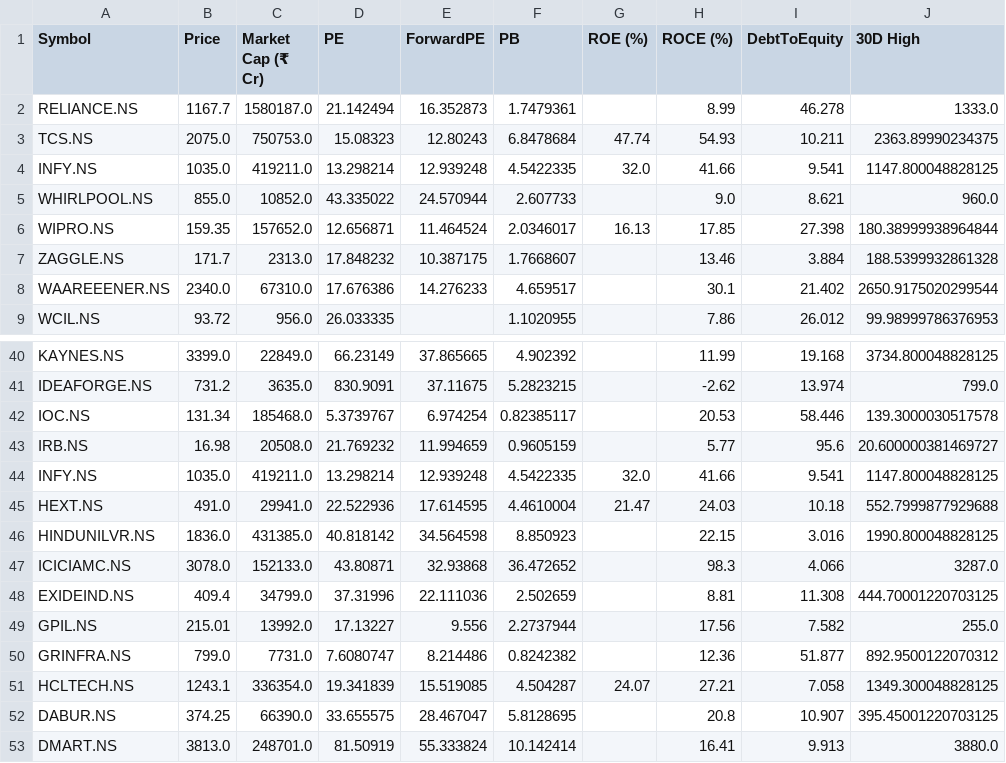
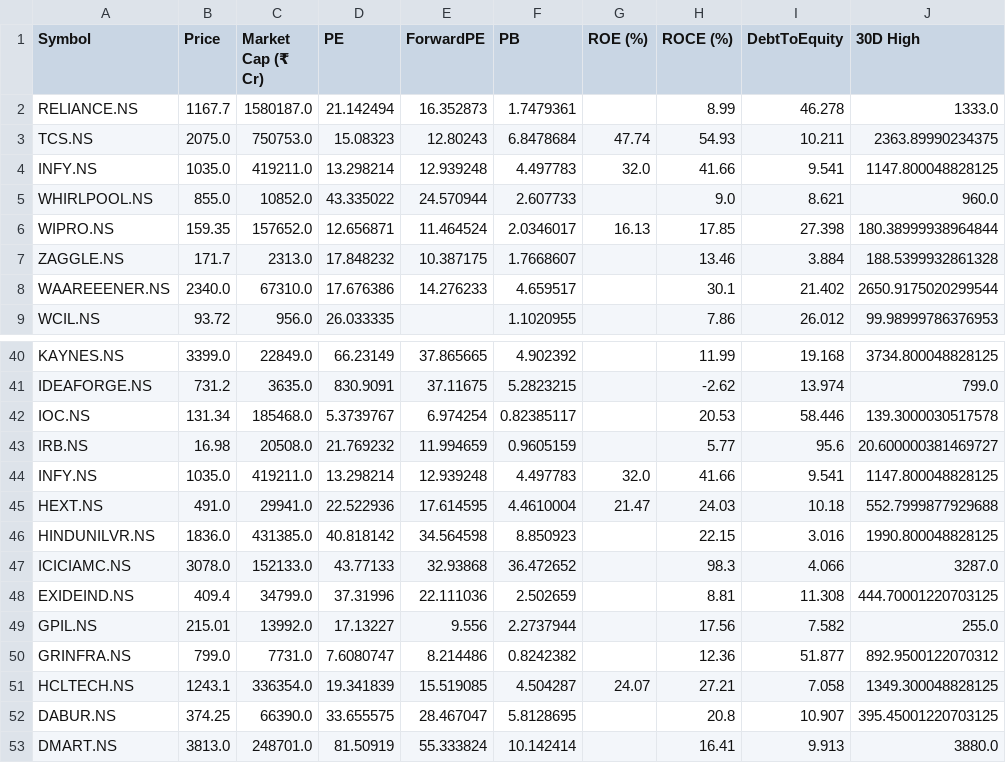
Before and after one commit to rsh-lab/nse-stock-dashboard, a CSV file: stocks.csv, drawn as a sheet; only a part is shown, gaps mark what is left out; the diff names each change by its address in the sheet, - before the commit and + after, or states it on an @@ line.

```diff
--- a/stocks.csv
+++ b/stocks.csv
-F4 (PB): 4.5422335
+F4 (PB): 4.497783
-F44 (PB): 4.5422335
+F44 (PB): 4.497783
-D47 (PE): 43.80871
+D47 (PE): 43.77133
```
